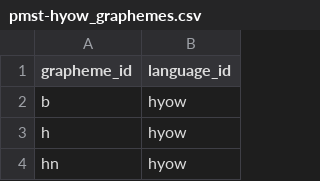
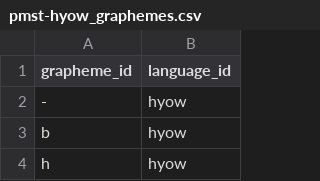
Before and after one commit to isw-unibe-ch/PMST-Hyow, a CSV file: pmst-hyow_graphemes.csv, drawn as a sheet; only a part is shown; the shorter side is filled out with more unchanged rows; the diff names each change by its address in the sheet, - before the commit and + after, or states it on an @@ line.

```diff
--- a/pmst-hyow_graphemes.csv
+++ b/pmst-hyow_graphemes.csv
+row 2: - | hyow
```
Also changed, not shown: pmst-hyow_morphs.csv, pmst-hyow_tags.csv, 8 other files.
